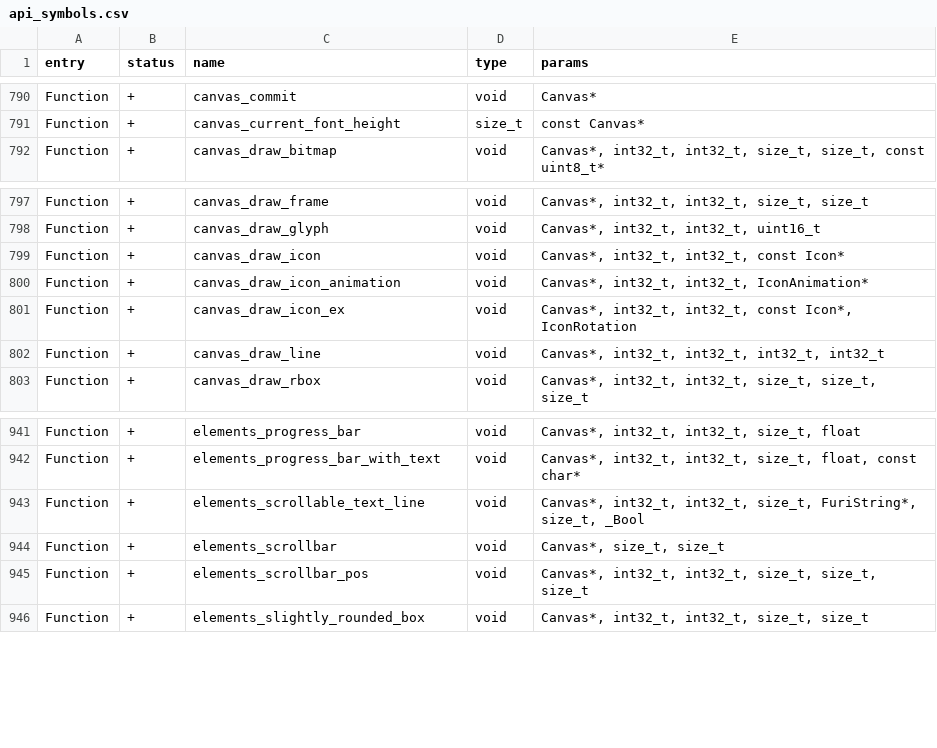
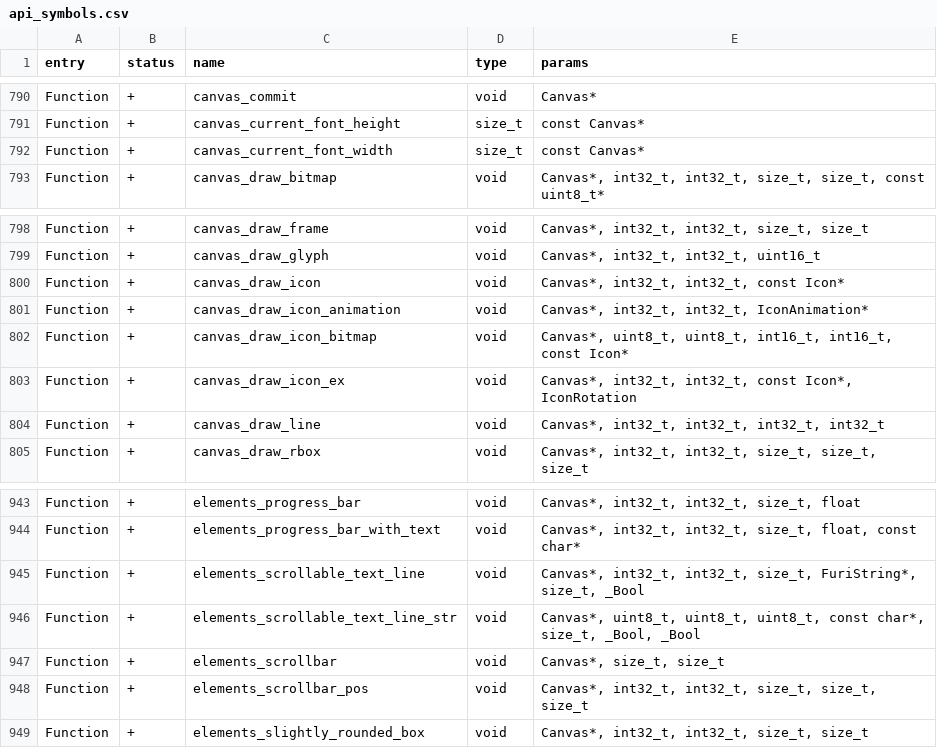
Before and after one commit to Gustav-png/Moon-Firmware, a CSV file: targets/f7/api_symbols.csv, drawn as a sheet; only a part is shown, gaps mark what is left out; the diff names each change by its address in the sheet, - before the commit and + after, or states it on an @@ line.

```diff
--- a/targets/f7/api_symbols.csv
+++ b/targets/f7/api_symbols.csv
+row 792: Function | + | canvas_current_font_width | size_t | const Canvas*
+row 802: Function | + | canvas_draw_icon_bitmap | void | Canvas*, uint8_t, uint8_t, int16_t, int16_t, const Icon*
+row 946: Function | + | elements_scrollable_text_line_str | void | Canvas*, uint8_t, uint8_t, uint8_t, const char*, size_t, _Bool, _Bool
```
Also changed, not shown: 10 other files.
